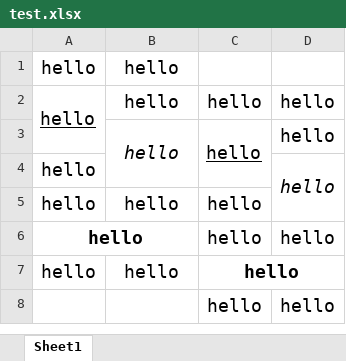
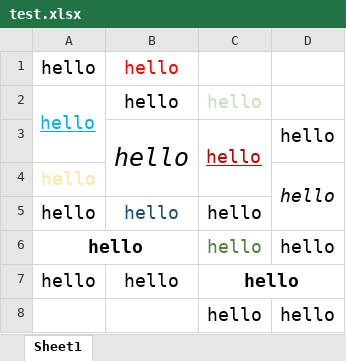
Before and after one commit to hongjr03/typst-rexllent, an Excel workbook: example/test.xlsx, sheet Sheet1, drawn as a sheet; values as stored, in another font and other column widths than the file's, no borders; the diff names each change by its address in the sheet, - before the commit and + after, or states it on an @@ line.

Commit message:
feat: add parameters for table style, alignment, and font style parsing; update README and .gitignore

```diff
--- a/example/test.xlsx (sheet Sheet1)
+++ b/example/test.xlsx (sheet Sheet1)
-B1 text colour: black
+B1 text colour: #FF0000
-A2 text colour: black
+A2 text colour: #00B0F0
-C2 text colour: black
+C2 text colour: #C5E0B4
-D2 text colour: black
+D2 text colour: #FFFFFF
@@ B3 text size: larger @@
-C3 text colour: black
+C3 text colour: #C00000
-A4 text colour: black
+A4 text colour: #FFE699
-B5 text colour: black
+B5 text colour: #1F4E79
-C6 text colour: black
+C6 text colour: #548235
```
Also changed, not shown: 10 other files.
